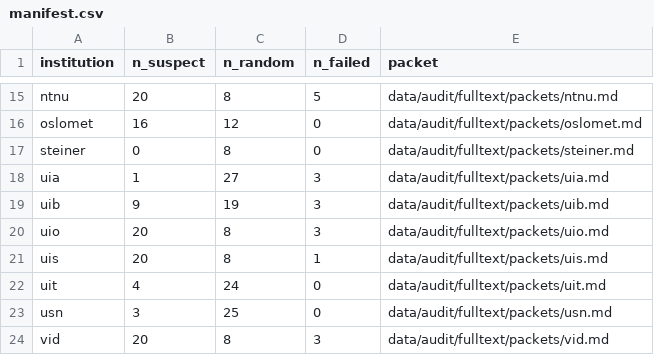
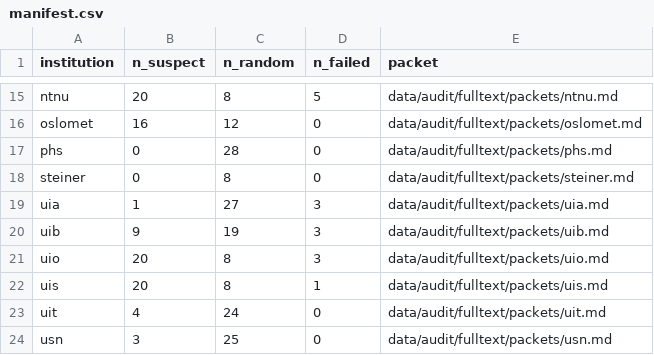
Before and after one commit to roarstovner/TEPS_course_content_harvest, a CSV file: data/audit/fulltext/manifest.csv, drawn as a sheet; only a part is shown, gaps mark what is left out; the shorter side is filled out with more unchanged rows.

```diff
--- a/data/audit/fulltext/manifest.csv
+++ b/data/audit/fulltext/manifest.csv
@@ -16,2 +16,3 @@
 "oslomet",16,12,0,"data/audit/fulltext/packets/oslomet.md"
+"phs",0,28,0,"data/audit/fulltext/packets/phs.md"
 "steiner",0,8,0,"data/audit/fulltext/packets/steiner.md"
```
Also changed, not shown: data/audit/anonymization/manifest.csv, data/audit/anonymization/sample.csv, 15 other files.
